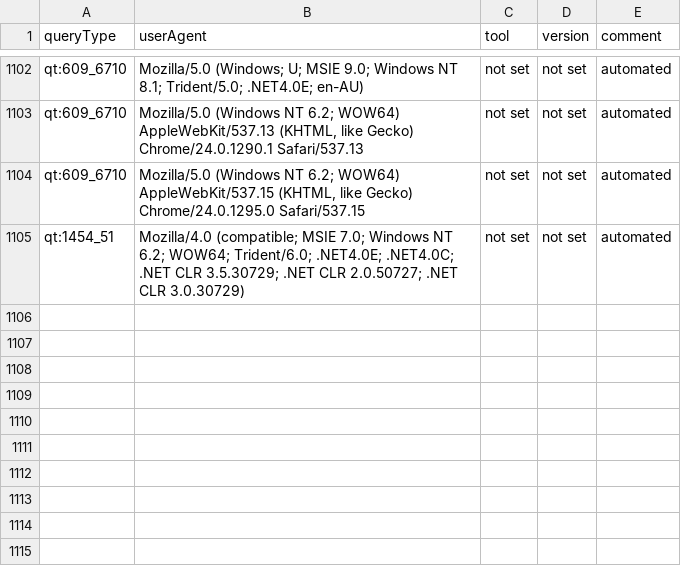
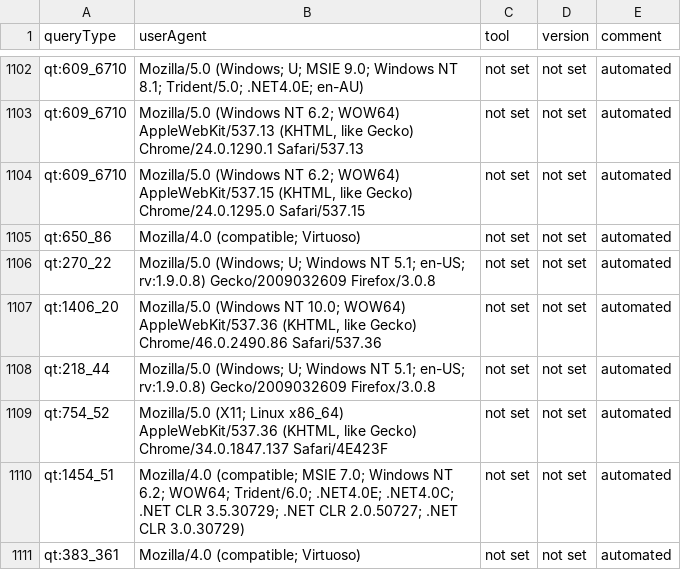
Before and after one commit to Wikidata/QueryAnalysis, a TSV file: preBuildQueryTypeFiles/toolMapping.tsv, drawn as a sheet; only a part is shown, gaps mark what is left out.

```diff
--- a/preBuildQueryTypeFiles/toolMapping.tsv
+++ b/preBuildQueryTypeFiles/toolMapping.tsv
@@ -1104,2 +1104,8 @@ qt:609_6710	Mozilla/5.0 (Windows NT 6.2; WOW64) AppleWebKit/537.13 (KHTML, like
 qt:609_6710	Mozilla/5.0 (Windows NT 6.2; WOW64) AppleWebKit/537.15 (KHTML, like Gecko) Chrome/24.0.1295.0 Safari/537.15	not set	not set	automated
+qt:650_86	Mozilla/4.0 (compatible; Virtuoso)	not set	not set	automated
+qt:270_22	Mozilla/5.0 (Windows; U; Windows NT 5.1; en-US; rv:1.9.0.8) Gecko/2009032609 Firefox/3.0.8	not set	not set	automated
+qt:1406_20	Mozilla/5.0 (Windows NT 10.0; WOW64) AppleWebKit/537.36 (KHTML, like Gecko) Chrome/46.0.2490.86 Safari/537.36	not set	not set	automated
+qt:218_44	Mozilla/5.0 (Windows; U; Windows NT 5.1; en-US; rv:1.9.0.8) Gecko/2009032609 Firefox/3.0.8	not set	not set	automated
+qt:754_52	Mozilla/5.0 (X11; Linux x86_64) AppleWebKit/537.36 (KHTML, like Gecko) Chrome/34.0.1847.137 Safari/4E423F	not set	not set	automated
 qt:1454_51	Mozilla/4.0 (compatible; MSIE 7.0; Windows NT 6.2; WOW64; Trident/6.0; .NET4.0E; .NET4.0C; .NET CLR 3.5.30729; .NET CLR 2.0.50727; .NET CLR 3.0.30729)	not set	not set	automated
+qt:383_361	Mozilla/4.0 (compatible; Virtuoso)	not set	not set	automated
```
Also changed, not shown: 6 other files.
